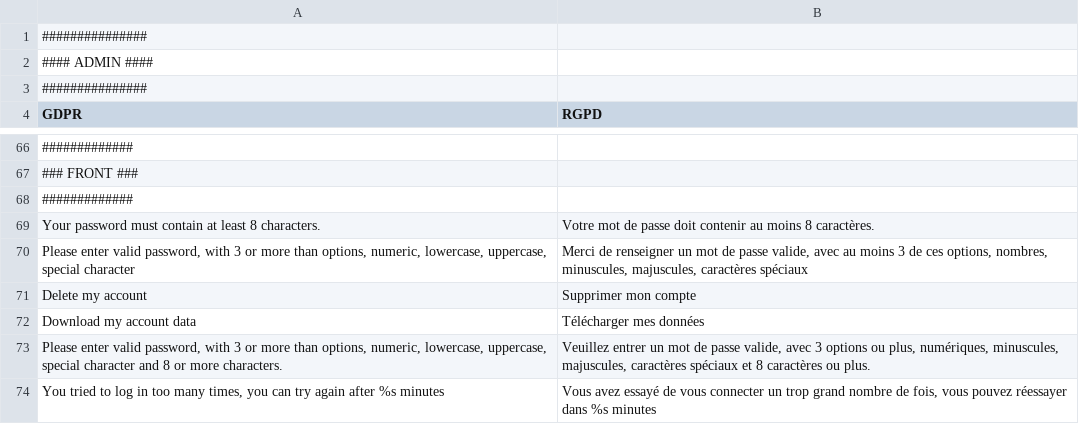
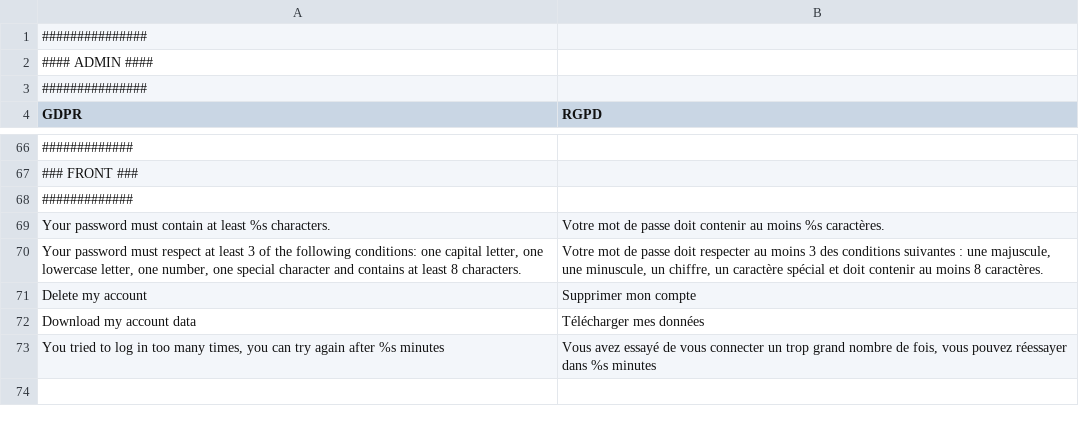
Before and after one commit to PH2M/GDPR, a CSV file: app/locale/fr_FR/PH2M_Gdpr.csv, drawn as a sheet; only a part is shown, gaps mark what is left out.

Commit message:
Improve password validation UX

```diff
--- a/app/locale/fr_FR/PH2M_Gdpr.csv
+++ b/app/locale/fr_FR/PH2M_Gdpr.csv
@@ -68,7 +68,6 @@
 #############
-"Your password must contain at least 8 characters.","Votre mot de passe doit contenir au moins 8 caractères."
-"Please enter valid password, with 3 or more than options, numeric, lowercase, uppercase, special character","Merci de renseigner un mot de passe valide, avec au moins 3 de ces options, nombres, minuscules, majuscules, caractères spéciaux"
+"Your password must contain at least %s characters.","Votre mot de passe doit contenir au moins %s caractères."
+"Your password must respect at least 3 of the following conditions: one capital letter, one lowercase letter, one number, one special character and contains at least 8 characters.","Votre mot de passe doit respecter au moins 3 des conditions suivantes : une majuscule, une minuscule, un chiffre, un caractère spécial et doit contenir au moins 8 caractères."
 "Delete my account","Supprimer mon compte"
 "Download my account data","Télécharger mes données"
-"Please enter valid password, with 3 or more than options, numeric, lowercase, uppercase, special character and 8 or more characters.","Veuillez entrer un mot de passe valide, avec 3 options ou plus, numériques, minuscules, majuscules, caractères spéciaux et 8 caractères ou plus."
 "You tried to log in too many times, you can try again after %s minutes","Vous avez essayé de vous connecter un trop grand nombre de fois, vous pouvez réessayer dans %s minutes"
```
Also changed, not shown: 4 other files.
